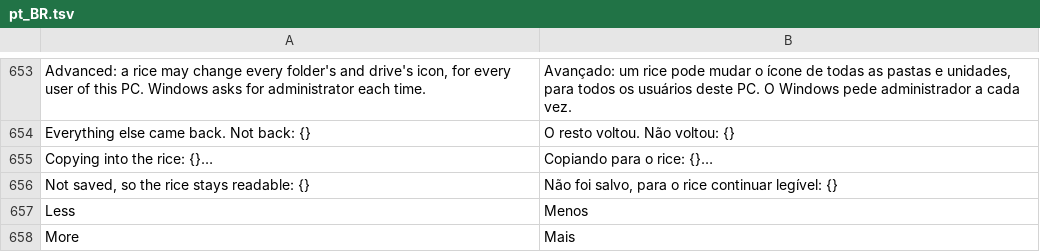
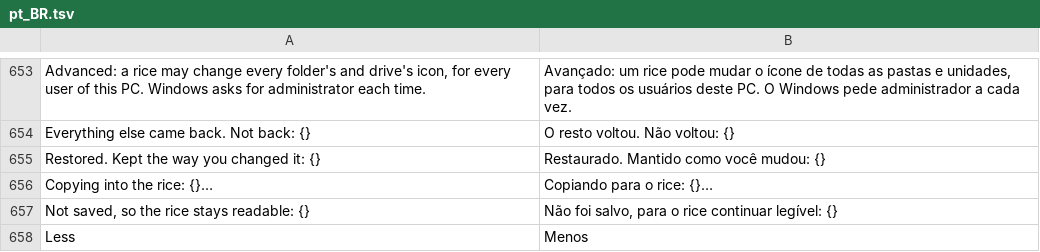
Before and after one commit to AngelLM2/RicingManagerWindows, a TSV file: apps/settings/lang/pt_BR.tsv, drawn as a sheet; only a part is shown, gaps mark what is left out; the shorter side is filled out with more unchanged rows; the diff names each change by its address in the sheet, - before the commit and + after, or states it on an @@ line.

Commit message:
fix: restore brings back the person's own Windows, never Windows' defaults; the app stops undoing what they changed
The owner's fourth test ("restore goes back to Windows' default settings", "applying bugs out", "it breaks
the PC") and a read-only review of apply/restore:

- The original follows the person: a field we do not hold has its original refreshed at the next apply
  (what they chose after a restore, or a change of theirs that took it from us), so a restore no longer
  brings back the Windows of weeks before. Rules and slideshow pages record originals too.
- The copy of the original lives next to the data folder (<data>.original.json), with what we hold: the
  data folder lost with a rice on (uninstalled without restoring, data removed) no longer turns the rice,
  or Windows' defaults, into the "original"; a new install restores the person's Windows exactly.
- A reapply (Explorer restarting, a monitor settling) sets again only what that event resets in Windows
  (the taskbar and the theme's accent; the wallpaper): elsewhere what differs is the person's, detached.
- Wallpaper: never Windows' own picture in place of a lost one (the shown one stays); .tif/.webp/.heic/
  .avif/.jxr count as pictures; after a rice of Windows' slideshow their picture comes back (the slideshow
  stopped).
- Icons: a program installed since an apply is not a change of the person's (the restore skipped every
  rice icon); a shortcut that cannot be written keeps its icon instead of undoing the whole rice.
- "Undo" goes back to right before the last change (the core's own state too), not to the previous rice
  applied again; twice is still a toggle.
- Official rices no longer force the pointer size to 32 (anyone's larger pointer shrank).
- The settings window says what a restore kept as the person changed it ("Restored. Kept the way you
  changed it: ...") instead of a plain "Restored".
- Uninstall: the restore's result decides; without a restore the taskbar comes back as it was (rmw restore
  --original --module taskbar) and, when data is removed, the store Windows still points at stays with the
  copy of the original; with a restore, the copy goes too. CMake leftovers never reach the rices folder.
- tests: fidelity suite (a Windows made someone's own: 30 checks), unit tests for the engine, wallpaper.

```diff
--- a/apps/settings/lang/pt_BR.tsv
+++ b/apps/settings/lang/pt_BR.tsv
+row 655: Restored. Kept the way you changed it: {} | Restaurado. Mantido como você mudou: {}
```
Also changed, not shown: 24 other files.
